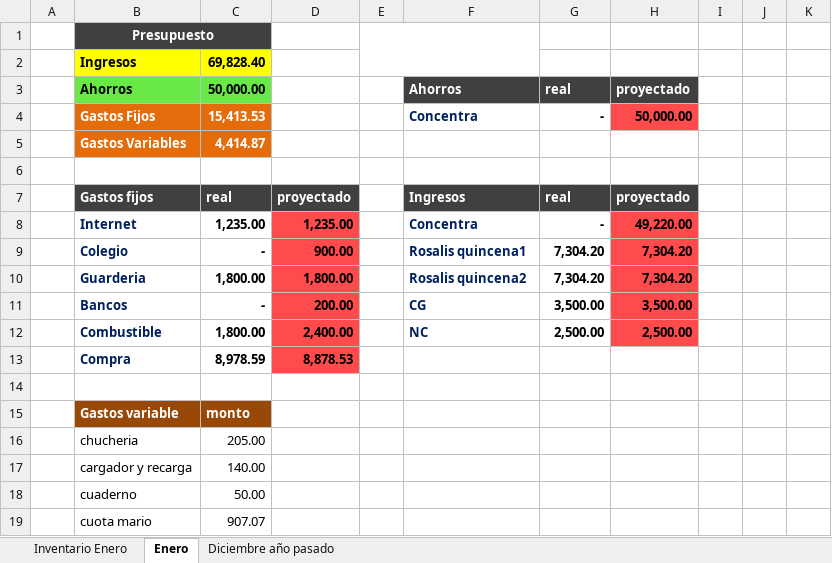
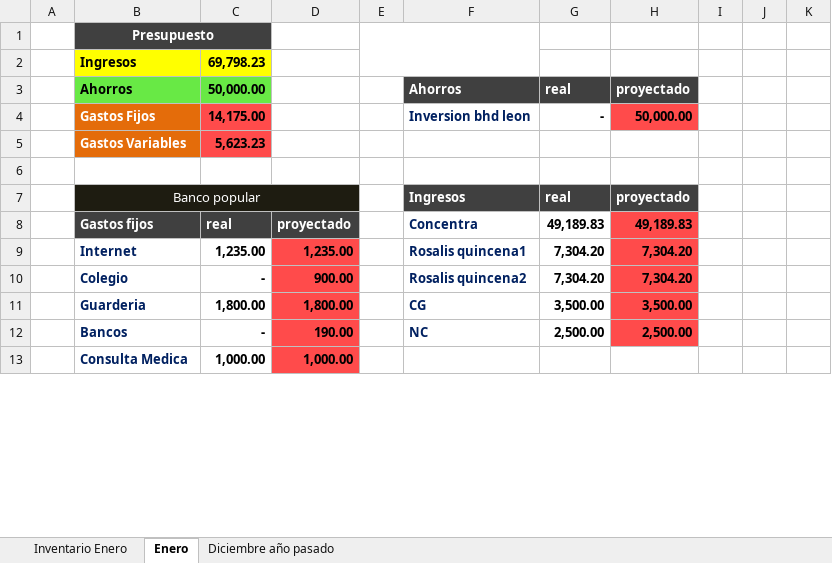
Before and after one commit to Adelson-org/utilitario, an Excel workbook: Control Rosalis.xlsx, sheet Enero, drawn as a sheet; only a part is shown; values as stored, in another font and other column widths than the file's, no borders; charts and pictures not drawn; removed rows and columns are numbered as before the commit, all else as after; the diff covers the shown part only; the diff names each change by its address in the sheet, - before the commit and + after, or states it on an @@ line.

Commit message:
260119

```diff
--- a/Control Rosalis.xlsx (sheet Enero)
+++ b/Control Rosalis.xlsx (sheet Enero)
-C2 (50,000.00): 69,828.40
+C2 (50,000.00): 69,798.23
-C4 (50,000.00): 15,413.53
+C4 (50,000.00): 14,175.00
@@ C4:C5 fill: #E46C0A → #FF4B4B, text colour: #FFFFFF → black @@
-F4 (Ahorros): Concentra
+F4 (Ahorros): Inversion bhd leon
-C5 (50,000.00): 4,414.87
+C5 (50,000.00): 5,623.23
+row 7:  | Banco popular |  |  |  | Ingresos | real | proyectado
-F8 (Ahorros): Ingresos
+F8 (Ahorros): Concentra
-F8:G8 fill: #404040
+F8:G8 fill: none
-F8 text colour: #FFFFFF
+F8 text colour: #002060
-G8 (real): real
+G8 (real): 49,189.83
-G8:H8 text colour: #FFFFFF
+G8:H8 text colour: black
-H8 (proyectado): proyectado
+H8 (proyectado): 49,189.83
-H8 fill: #404040
+H8 fill: #FF4B4B
-F9 (Ahorros): Concentra
+F9 (Ahorros): Rosalis quincena1
-G9 (real): -
+G9 (real): 7,304.20
-H9 (proyectado): 49,220.00
+H9 (proyectado): 7,304.20
-F10 (Ahorros): Rosalis quincena1
+F10 (Ahorros): Rosalis quincena2
-row 10:  | Guarderia | 1,800.00 | 1,800.00 |  | Rosalis quincena2 | 7,304.20 | 7,304.20
-B11 (Ahorros): Bancos
+B11 (Ahorros): Guarderia
-C11 (50,000.00): -
+C11 (50,000.00): 1,800.00
-D11: 200.00
+D11: 1,800.00
-B12 (Ahorros): Combustible
+B12 (Ahorros): Bancos
-C12 (50,000.00): 1,800.00
+C12 (50,000.00): -
-D12: 2,400.00
+D12: 190.00
-row 13:  | Compra | 8,978.59 | 8,878.53
-row 13: (empty)
+row 13:  | Consulta Medica | 1,000.00 | 1,000.00
-D13 fill: none
+D13 fill: #FF4B4B
-row 15:  | Gastos variable | monto
-row 16:  | chucheria | 205.00
-row 17:  | cargador y recarga | 140.00
-row 18:  | cuaderno | 50.00
-row 19:  | cuota mario | 907.07
```
Also changed, not shown: 20 added rows, 21 removed rows and 4 edited cells elsewhere in this sheet, charts or pictures.
